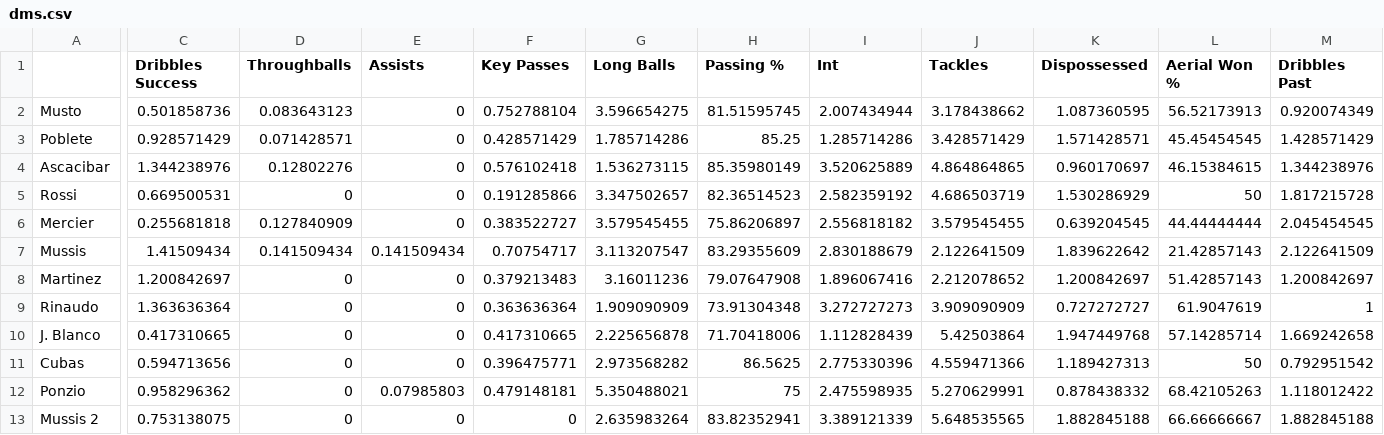
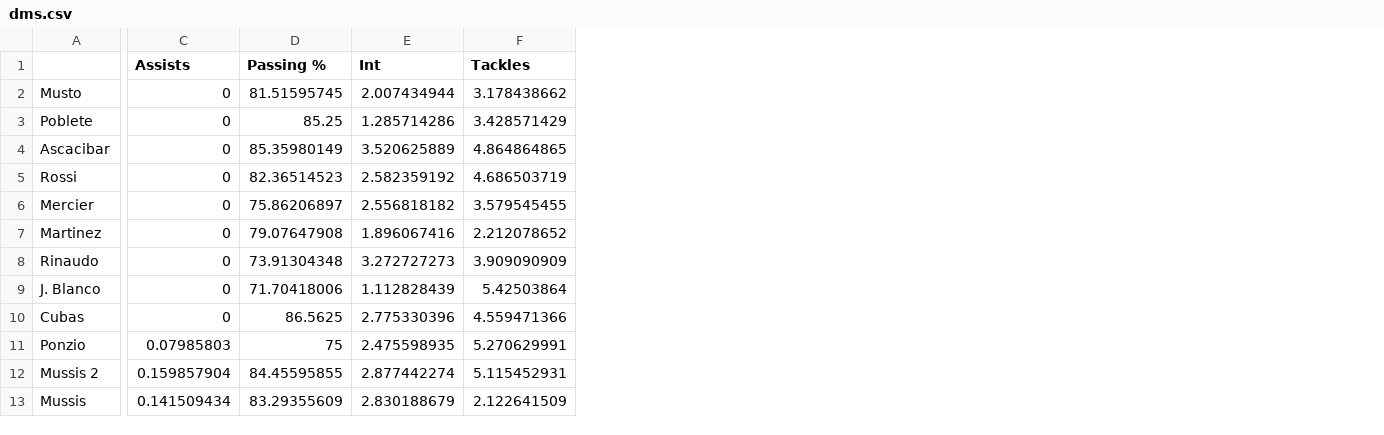
Before and after one commit to micahbranton/Soccer-Analysis, a CSV file: radars/dms.csv, drawn as a sheet; only a part is shown, gaps mark what is left out; removed rows and columns are numbered as before the commit, all else as after; the diff covers the shown part only; the diff names each change by its address in the sheet, - before the commit and + after, or states it on an @@ line.

Commit message:
Improve radars

```diff
--- a/radars/dms.csv
+++ b/radars/dms.csv
-column C (Dribbles Success), rows 2-6: 0.501858736 | 0.928571429 | 1.344238976 | 0.669500531 | 0.255681818; rows 8-13: 1.200842697 | 1.363636364 | 0.417310665 | 0.594713656 | 0.958296362 | 0.753138075
-column D (Throughballs), rows 2-6: 0.083643123 | 0.071428571 | 0.12802276 | 0 | 0.127840909; rows 8-13: all 0
-column F (Key Passes), rows 2-6: 0.752788104 | 0.428571429 | 0.576102418 | 0.191285866 | 0.383522727; rows 8-13: 0.379213483 | 0.363636364 | 0.417310665 | 0.396475771 | 0.479148181 | 0
-column G (Long Balls), rows 2-6: 3.596654275 | 1.785714286 | 1.536273115 | 3.347502657 | 3.579545455; rows 8-13: 3.16011236 | 1.909090909 | 2.225656878 | 2.973568282 | 5.350488021 | 2.635983264
-column K (Dispossessed), rows 2-6: 1.087360595 | 1.571428571 | 0.960170697 | 1.530286929 | 0.639204545; rows 8-13: 1.200842697 | 0.727272727 | 1.947449768 | 1.189427313 | 0.878438332 | 1.882845188
-column L (Aerial Won %), rows 2-6: 56.52173913 | 45.45454545 | 46.15384615 | 50 | 44.44444444; rows 8-13: 51.42857143 | 61.9047619 | 57.14285714 | 50 | 68.42105263 | 66.66666667
-column M (Dribbles Past), rows 2-6: 0.920074349 | 1.428571429 | 1.344238976 | 1.817215728 | 2.045454545; rows 8-13: 1.200842697 | 1 | 1.669242658 | 0.792951542 | 1.118012422 | 1.882845188
-C12 (Assists): 0
+C12 (Assists): 0.159857904
-D12 (Passing %): 83.82352941
+D12 (Passing %): 84.45595855
-E12 (Int): 3.389121339
+E12 (Int): 2.877442274
-F12 (Tackles): 5.648535565
+F12 (Tackles): 5.115452931
@@ row 7 moved to row 13: Mussis @@
```
Also changed, not shown: 1 edited cell elsewhere in this file, 12 other files.
